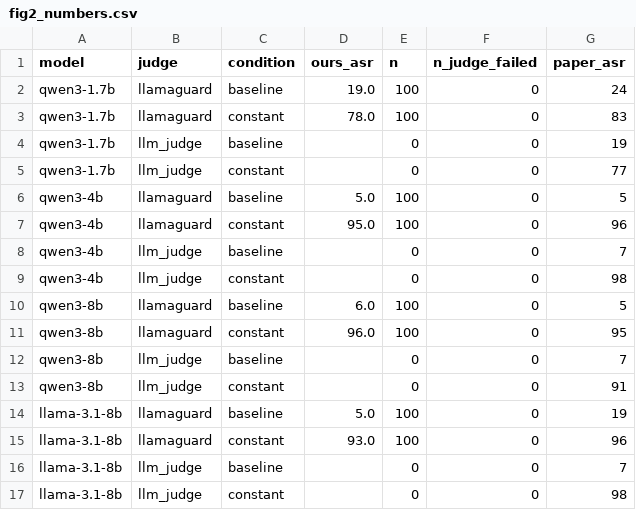
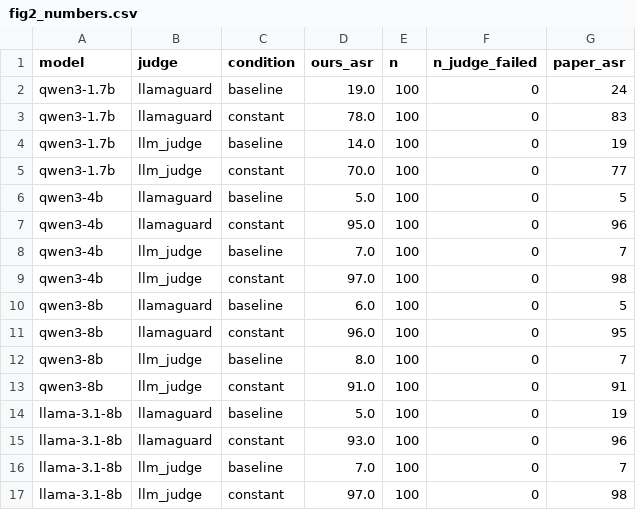
Before and after one commit to brow4623/cs2881-single-neuron, a CSV file: results/fig2_numbers.csv, drawn as a sheet.

```diff
--- a/results/fig2_numbers.csv
+++ b/results/fig2_numbers.csv
@@ -3,15 +3,15 @@ qwen3-1.7b,llamaguard,baseline,19.0,100,0,24
 qwen3-1.7b,llamaguard,constant,78.0,100,0,83
-qwen3-1.7b,llm_judge,baseline,,0,0,19
-qwen3-1.7b,llm_judge,constant,,0,0,77
+qwen3-1.7b,llm_judge,baseline,14.0,100,0,19
+qwen3-1.7b,llm_judge,constant,70.0,100,0,77
 qwen3-4b,llamaguard,baseline,5.0,100,0,5
 qwen3-4b,llamaguard,constant,95.0,100,0,96
-qwen3-4b,llm_judge,baseline,,0,0,7
-qwen3-4b,llm_judge,constant,,0,0,98
+qwen3-4b,llm_judge,baseline,7.0,100,0,7
+qwen3-4b,llm_judge,constant,97.0,100,0,98
 qwen3-8b,llamaguard,baseline,6.0,100,0,5
 qwen3-8b,llamaguard,constant,96.0,100,0,95
-qwen3-8b,llm_judge,baseline,,0,0,7
-qwen3-8b,llm_judge,constant,,0,0,91
+qwen3-8b,llm_judge,baseline,8.0,100,0,7
+qwen3-8b,llm_judge,constant,91.0,100,0,91
 llama-3.1-8b,llamaguard,baseline,5.0,100,0,19
 llama-3.1-8b,llamaguard,constant,93.0,100,0,96
-llama-3.1-8b,llm_judge,baseline,,0,0,7
-llama-3.1-8b,llm_judge,constant,,0,0,98
+llama-3.1-8b,llm_judge,baseline,7.0,100,0,7
+llama-3.1-8b,llm_judge,constant,97.0,100,0,98
```
Also changed, not shown: 13 other files.
